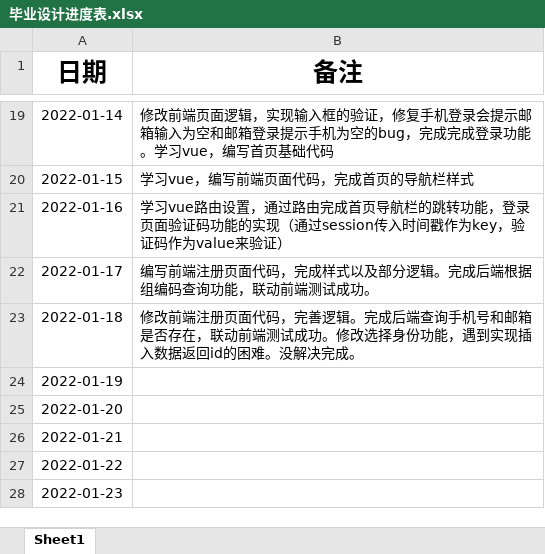
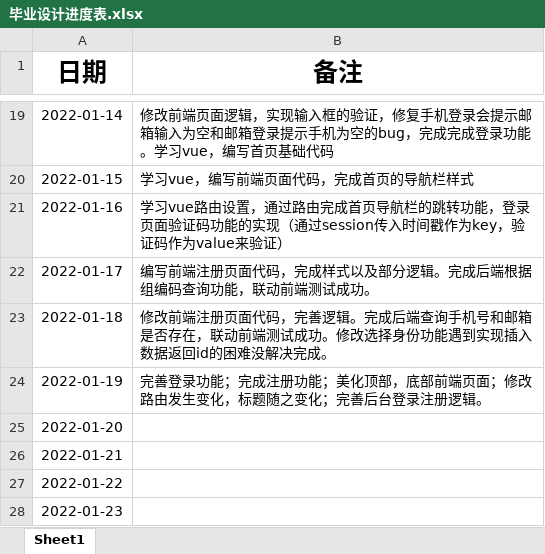
Before and after one commit to izhangguapi/Graduation-Design, an Excel workbook: 毕业设计进度表.xlsx, sheet Sheet1, drawn as a sheet; only a part is shown, gaps mark what is left out; values as stored, in another font and other column widths than the file's, no borders; the diff names each change by its address in the sheet, - before the commit and + after, or states it on an @@ line.

```diff
--- a/毕业设计进度表.xlsx (sheet Sheet1)
+++ b/毕业设计进度表.xlsx (sheet Sheet1)
-B23 (备注): …身份功能，遇到实现插入数据返回id的困难。没解决完…
+B23 (备注): …身份功能遇到实现插入数据返回id的困难没解决完…
-B24 (备注): (empty)
+B24 (备注): 完善登录功能；完成注册功能；美化顶部，底部前端页面；修改路由发生变化，标题随之变化；完善后台登录注册逻辑。
```
Also changed, not shown: ._毕业设计进度表.xlsx, 3 other files.
